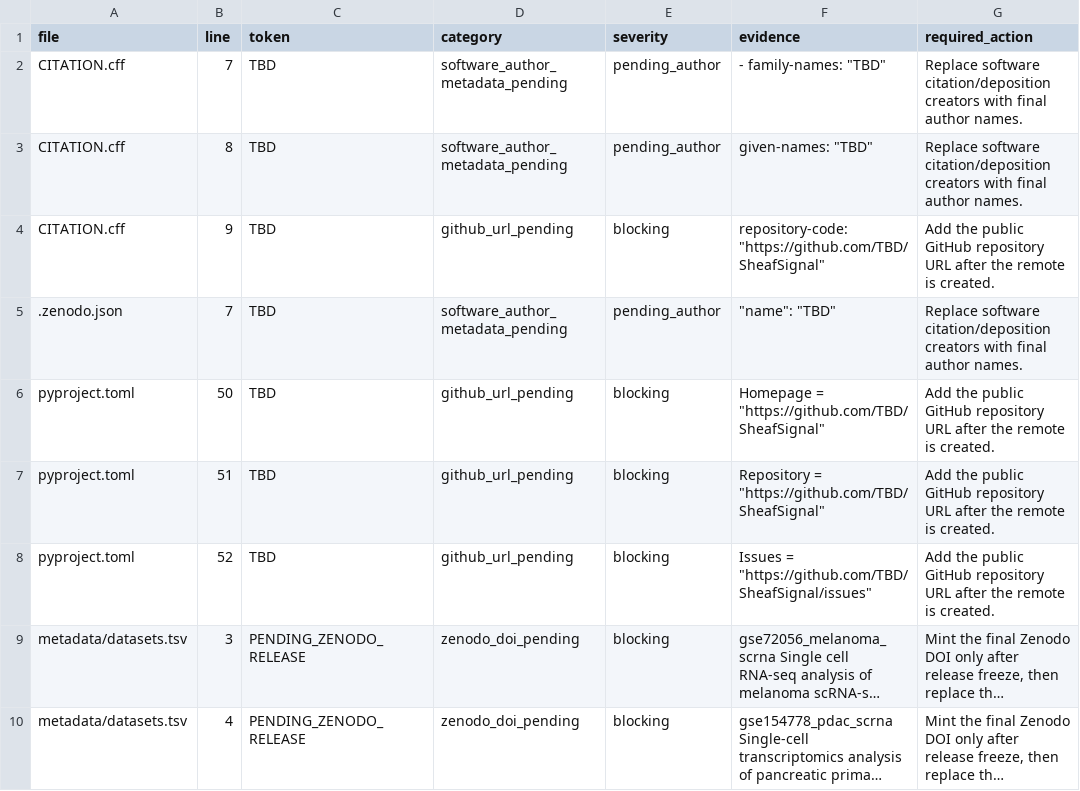
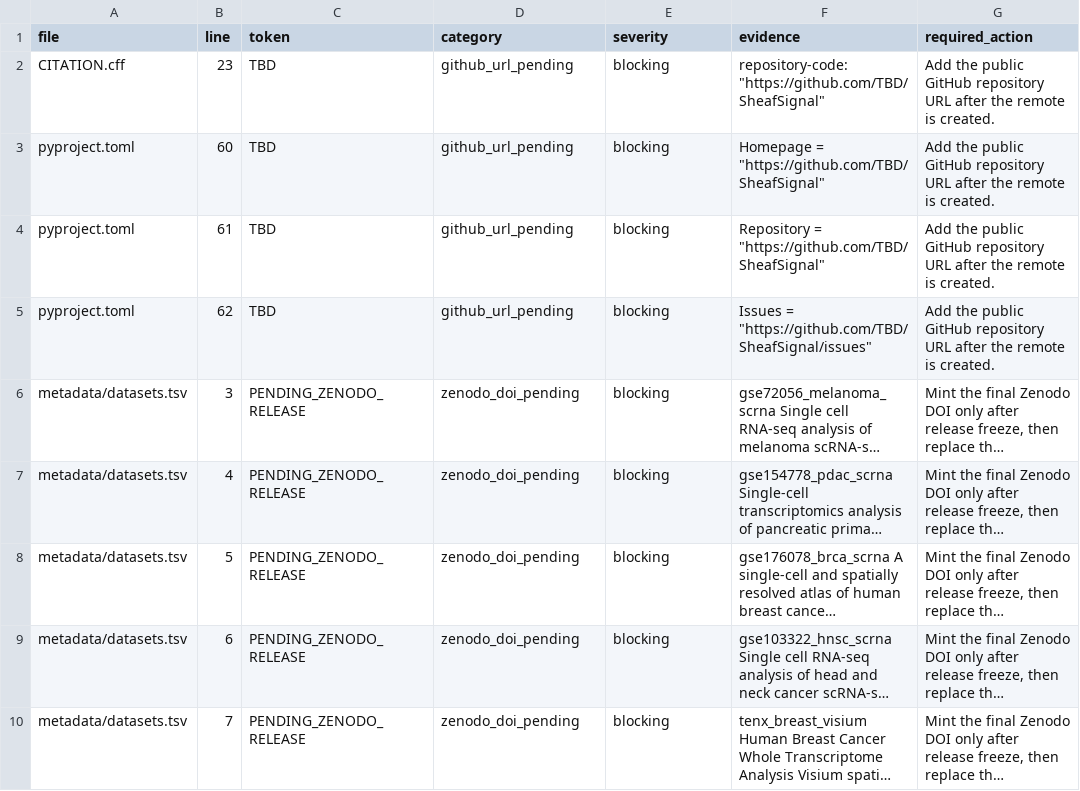
Before and after one commit to healthgreat/SheafSignal, a TSV file: release/RELEASE_METADATA_PLACEHOLDER_AUDIT.tsv, drawn as a sheet; only a part is shown; the shorter side is filled out with more unchanged rows; long unchanged cells end in …; removed rows and columns are numbered as before the commit, all else as after; the diff covers the shown part only; the diff names each change by its address in the sheet, - before the commit and + after, or states it on an @@ line.

Commit message:
Fill author metadata and release authorization guide

```diff
--- a/release/RELEASE_METADATA_PLACEHOLDER_AUDIT.tsv
+++ b/release/RELEASE_METADATA_PLACEHOLDER_AUDIT.tsv
-row 2: CITATION.cff | 7 | TBD | software_author_metadata_pending | pending_author | - family-names: "TBD" | Replace software citation/deposition creators with final author names.
-row 3: CITATION.cff | 8 | TBD | software_author_metadata_pending | pending_author | given-names: "TBD" | Replace software citation/deposition creators with final author names.
-B2 (line): 9
+B2 (line): 23
-row 5: .zenodo.json | 7 | TBD | software_author_metadata_pending | pending_author | "name": "TBD" | Replace software citation/deposition creators with final author names.
-B3 (line): 50
+B3 (line): 60
-B4 (line): 51
+B4 (line): 61
-B5 (line): 52
+B5 (line): 62
```
Also changed, not shown: 17 removed rows and 1 edited cell elsewhere in this file, manuscript/FINAL_SUBMISSION_BLOCKERS.tsv, manuscript/nature_methods_package/07_submission_checklist.tsv, 14 other files.
